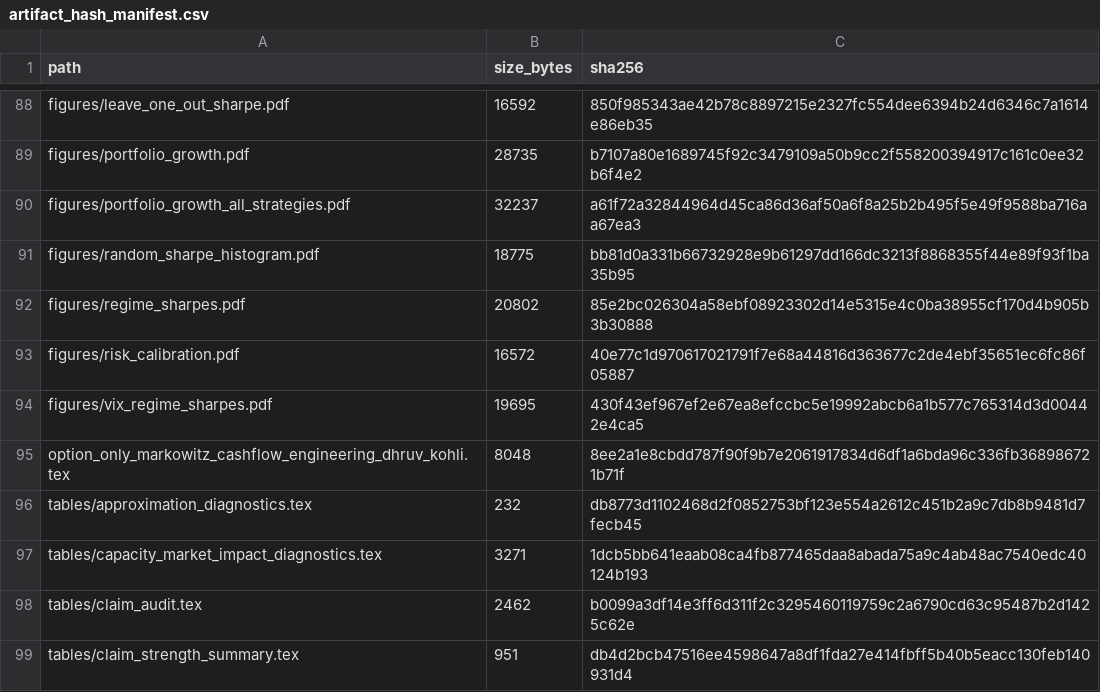
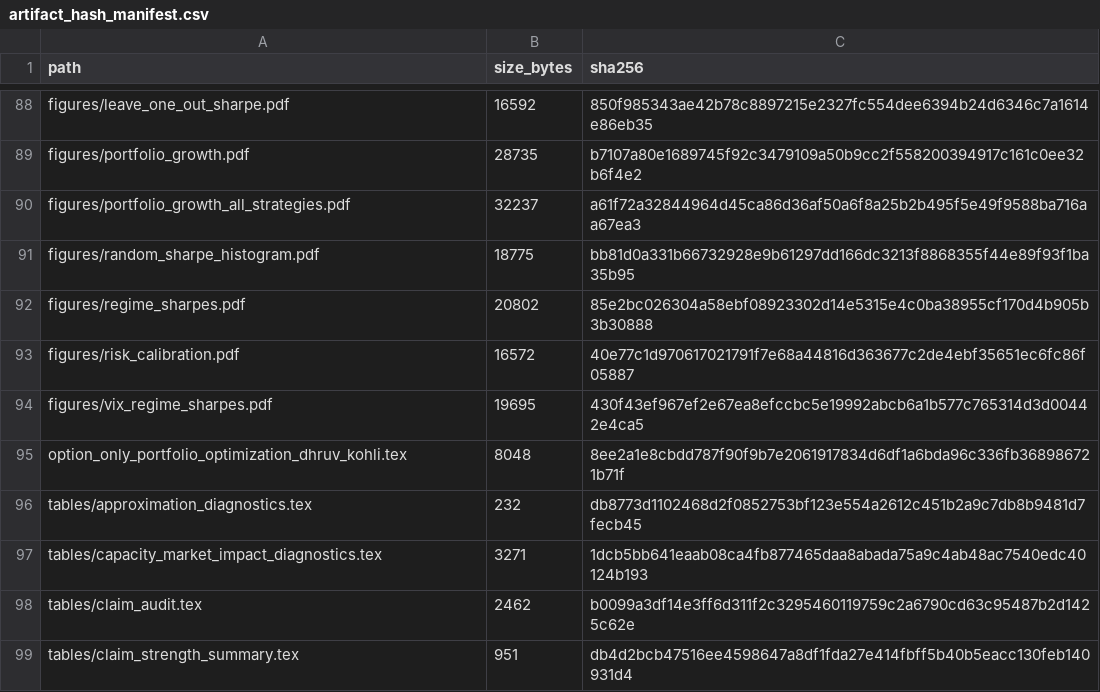
Before and after one commit to dhruvk1432/Option_Portfolio_Greek_Risk_Premia, a CSV file: research/papers/option_only_markowitz/artifact_hash_manifest.csv, drawn as a sheet; only a part is shown, gaps mark what is left out.

```diff
--- a/research/papers/option_only_markowitz/artifact_hash_manifest.csv
+++ b/research/papers/option_only_markowitz/artifact_hash_manifest.csv
@@ -94,3 +94,3 @@ figures/risk_calibration.pdf,16572,40e77c1d970617021791f7e68a44816d363677c2de4eb
 figures/vix_regime_sharpes.pdf,19695,430f43ef967ef2e67ea8efccbc5e19992abcb6a1b577c765314d3d00442e4ca5
-option_only_markowitz_cashflow_engineering_dhruv_kohli.tex,8048,8ee2a1e8cbdd787f90f9b7e2061917834d6df1a6bda96c336fb368986721b71f
+option_only_portfolio_optimization_dhruv_kohli.tex,8048,8ee2a1e8cbdd787f90f9b7e2061917834d6df1a6bda96c336fb368986721b71f
 tables/approximation_diagnostics.tex,232,db8773d1102468d2f0852753bf123e554a2612c451b2a9c7db8b9481d7fecb45
```
Also changed, not shown: research/papers/option_only_markowitz/verification/hash_manifest.csv, research/papers/option_only_markowitz/verification/verification_checks.csv, 16 other files.
